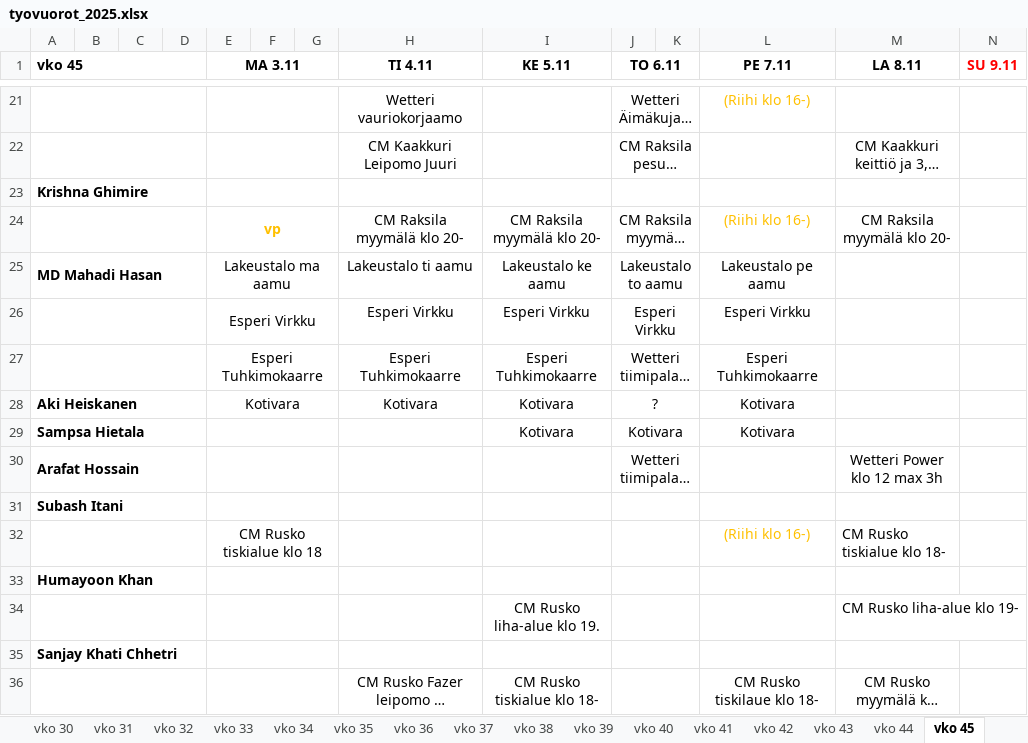
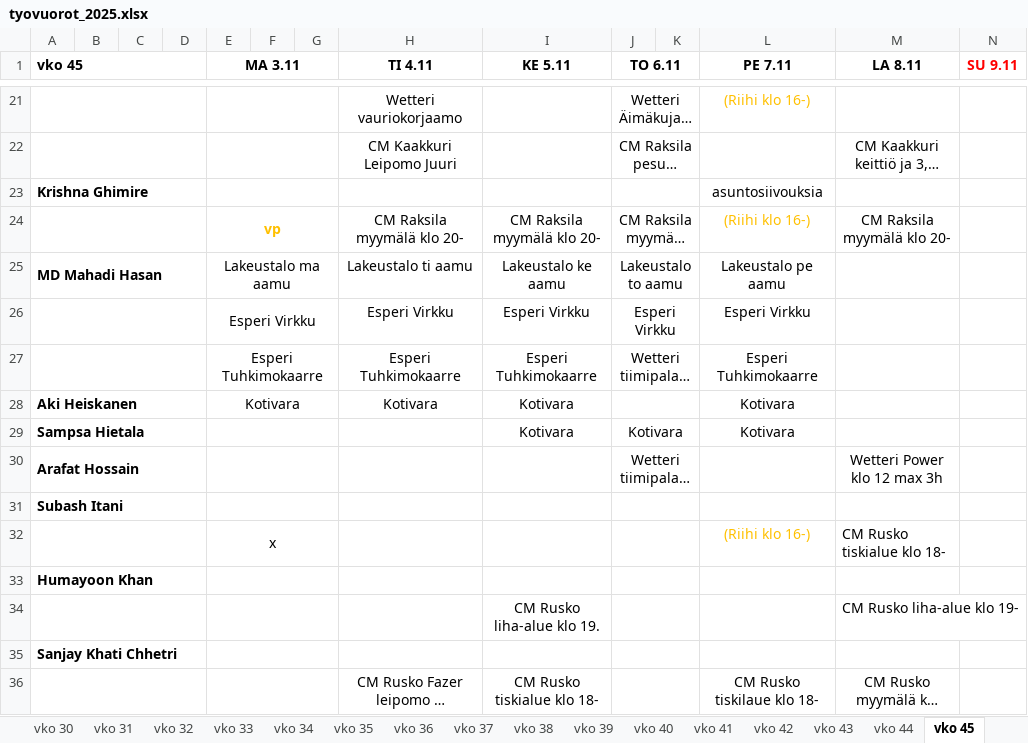
Before and after one commit to sol-droid-nik/Calendars, an Excel workbook: data/tyovuorot_2025.xlsx, sheet vko 45, drawn as a sheet; only a part is shown, gaps mark what is left out; long unchanged cells end in …; values as stored, in another font and other column widths than the file's, no borders; the diff covers the shown part only; the diff names each change by its address in the sheet, - before the commit and + after, or states it on an @@ line.

```diff
--- a/data/tyovuorot_2025.xlsx (sheet vko 45)
+++ b/data/tyovuorot_2025.xlsx (sheet vko 45)
-L23 (PE 7.11): (empty)
+L23 (PE 7.11): asuntosiivouksia
-J28 (TO 6.11): ?
+J28 (TO 6.11): (empty)
-E32 (MA 3.11): CM Rusko tiskialue klo 18
+E32 (MA 3.11): x
```
Also changed, not shown: 1 added row, 1 removed row, 19 edited cells and cell formats elsewhere in this sheet, sheet vko 44, other sheet tabs.
